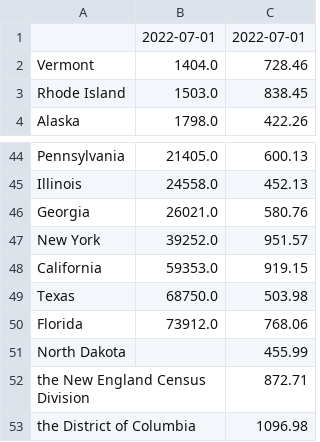
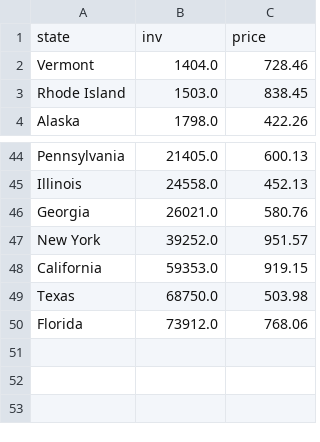
Before and after one commit to GeorgeRobbin/GeorgeRobbin.github.io, a CSV file: PRICE_INV.csv, drawn as a sheet; only a part is shown, gaps mark what is left out.

Commit message:
Update PRICE_INV.csv

```diff
--- a/PRICE_INV.csv
+++ b/PRICE_INV.csv
@@ -1,2 +1,2 @@
-,2022-07-01,2022-07-01
+state,inv,price
  Vermont,1404.0,728.46
@@ -50,4 +50 @@
  Florida,73912.0,768.06
- North Dakota,,455.99
- the New England Census Division,,872.71
- the District of Columbia,,1096.98
```
